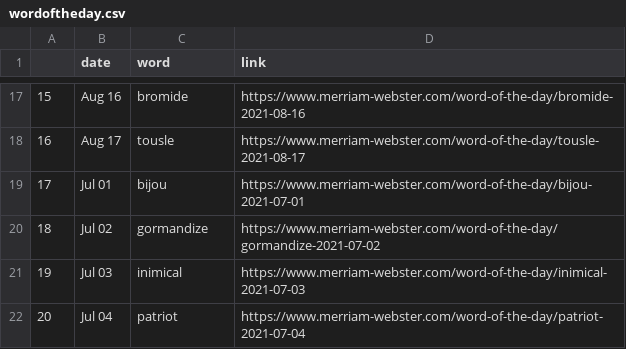
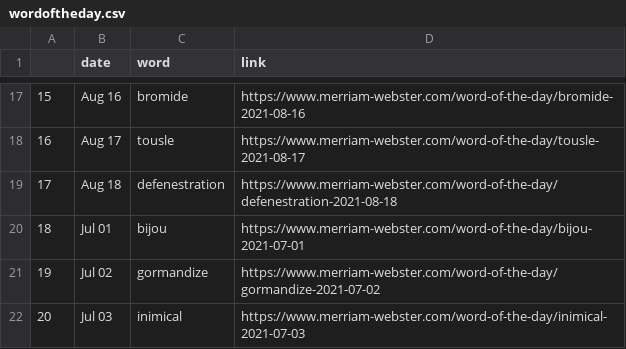
Before and after one commit to nisha5hetty/07-homework, a CSV file: wordoftheday.csv, drawn as a sheet; only a part is shown, gaps mark what is left out; the shorter side is filled out with more unchanged rows; addresses are those after the commit; the diff names each change by its address in the sheet, - before the commit and + after, or states it on an @@ line.

```diff
--- a/wordoftheday.csv
+++ b/wordoftheday.csv
+row 19: 17 | Aug 18 | defenestration | https://www.merriam-webster.com/word-of-the-day/defenestration-2021-08-18
@@ column A renumbered from row 20 down @@
```
